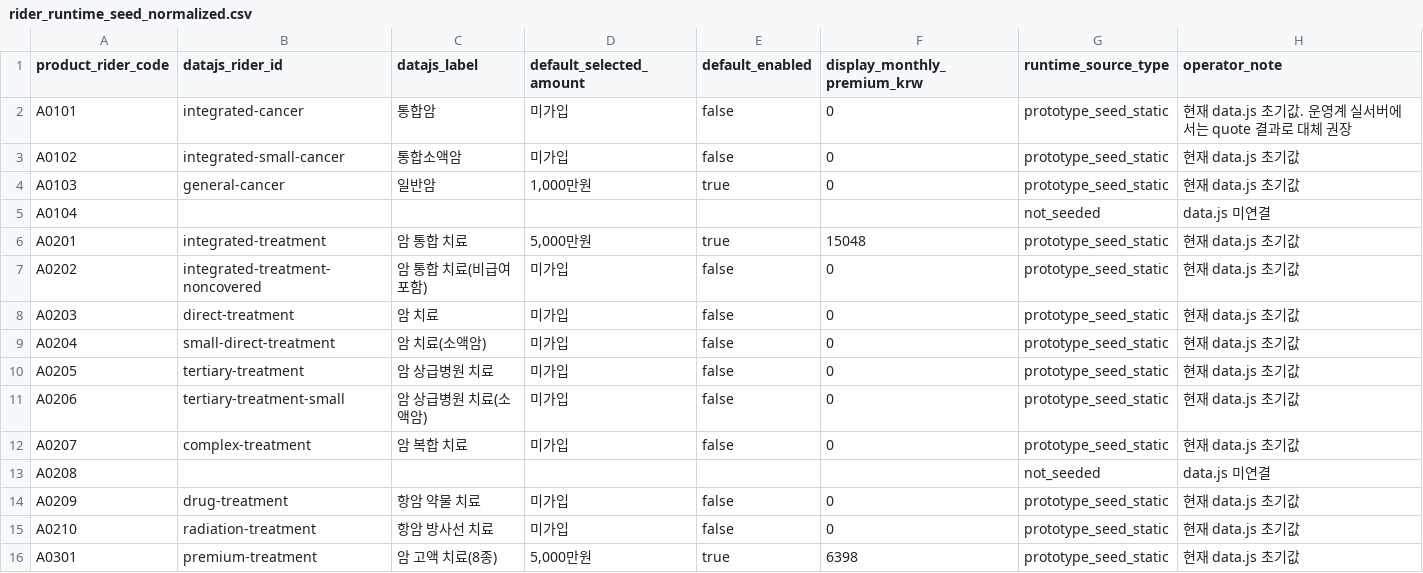
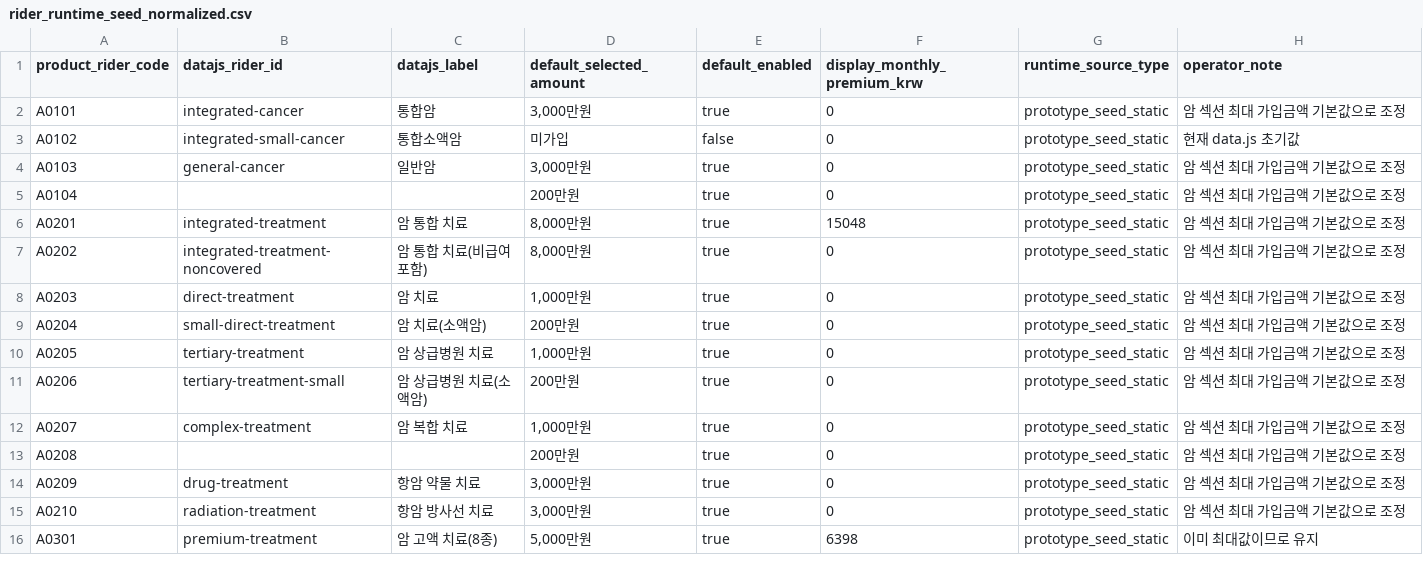
Before and after one commit to hongjeongeen/SLF_CODEX, a CSV file: sli_knowledge_agent/data/upload/rider_runtime_seed_normalized.csv, drawn as a sheet; only a part is shown; the diff covers the shown part only.

Commit message:
Set max defaults for cancer riders

```diff
--- a/sli_knowledge_agent/data/upload/rider_runtime_seed_normalized.csv
+++ b/sli_knowledge_agent/data/upload/rider_runtime_seed_normalized.csv
@@ -1,16 +1,16 @@
 product_rider_code,datajs_rider_id,datajs_label,default_selected_amount,default_enabled,display_monthly_premium_krw,runtime_source_type,operator_note
-A0101,integrated-cancer,통합암,미가입,false,0,prototype_seed_static,현재 data.js 초기값. 운영계 실서버에서는 quote 결과로 대체 권장
+A0101,integrated-cancer,통합암,"3,000만원",true,0,prototype_seed_static,암 섹션 최대 가입금액 기본값으로 조정
 A0102,integrated-small-cancer,통합소액암,미가입,false,0,prototype_seed_static,현재 data.js 초기값
-A0103,general-cancer,일반암,"1,000만원",true,0,prototype_seed_static,현재 data.js 초기값
-A0104,,,,,,not_seeded,data.js 미연결
-A0201,integrated-treatment,암 통합 치료,"5,000만원",true,15048,prototype_seed_static,현재 data.js 초기값
-A0202,integrated-treatment-noncovered,암 통합 치료(비급여포함),미가입,false,0,prototype_seed_static,현재 data.js 초기값
-A0203,direct-treatment,암 치료,미가입,false,0,prototype_seed_static,현재 data.js 초기값
-A0204,small-direct-treatment,암 치료(소액암),미가입,false,0,prototype_seed_static,현재 data.js 초기값
-A0205,tertiary-treatment,암 상급병원 치료,미가입,false,0,prototype_seed_static,현재 data.js 초기값
-A0206,tertiary-treatment-small,암 상급병원 치료(소액암),미가입,false,0,prototype_seed_static,현재 data.js 초기값
-A0207,complex-treatment,암 복합 치료,미가입,false,0,prototype_seed_static,현재 data.js 초기값
-A0208,,,,,,not_seeded,data.js 미연결
-A0209,drug-treatment,항암 약물 치료,미가입,false,0,prototype_seed_static,현재 data.js 초기값
-A0210,radiation-treatment,항암 방사선 치료,미가입,false,0,prototype_seed_static,현재 data.js 초기값
-A0301,premium-treatment,암 고액 치료(8종),"5,000만원",true,6398,prototype_seed_static,현재 data.js 초기값
+A0103,general-cancer,일반암,"3,000만원",true,0,prototype_seed_static,암 섹션 최대 가입금액 기본값으로 조정
+A0104,,,"200만원",true,0,prototype_seed_static,암 섹션 최대 가입금액 기본값으로 조정
+A0201,integrated-treatment,암 통합 치료,"8,000만원",true,15048,prototype_seed_static,암 섹션 최대 가입금액 기본값으로 조정
+A0202,integrated-treatment-noncovered,암 통합 치료(비급여포함),"8,000만원",true,0,prototype_seed_static,암 섹션 최대 가입금액 기본값으로 조정
+A0203,direct-treatment,암 치료,"1,000만원",true,0,prototype_seed_static,암 섹션 최대 가입금액 기본값으로 조정
+A0204,small-direct-treatment,암 치료(소액암),200만원,true,0,prototype_seed_static,암 섹션 최대 가입금액 기본값으로 조정
+A0205,tertiary-treatment,암 상급병원 치료,"1,000만원",true,0,prototype_seed_static,암 섹션 최대 가입금액 기본값으로 조정
+A0206,tertiary-treatment-small,암 상급병원 치료(소액암),200만원,true,0,prototype_seed_static,암 섹션 최대 가입금액 기본값으로 조정
+A0207,complex-treatment,암 복합 치료,"1,000만원",true,0,prototype_seed_static,암 섹션 최대 가입금액 기본값으로 조정
+A0208,,,"200만원",true,0,prototype_seed_static,암 섹션 최대 가입금액 기본값으로 조정
+A0209,drug-treatment,항암 약물 치료,"3,000만원",true,0,prototype_seed_static,암 섹션 최대 가입금액 기본값으로 조정
+A0210,radiation-treatment,항암 방사선 치료,"3,000만원",true,0,prototype_seed_static,암 섹션 최대 가입금액 기본값으로 조정
+A0301,premium-treatment,암 고액 치료(8종),"5,000만원",true,6398,prototype_seed_static,이미 최대값이므로 유지
```
Also changed, not shown: 20 edited cells elsewhere in this file, sli_knowledge_agent/data/upload/rider_option_catalog_normalized.csv, 1 other file.
